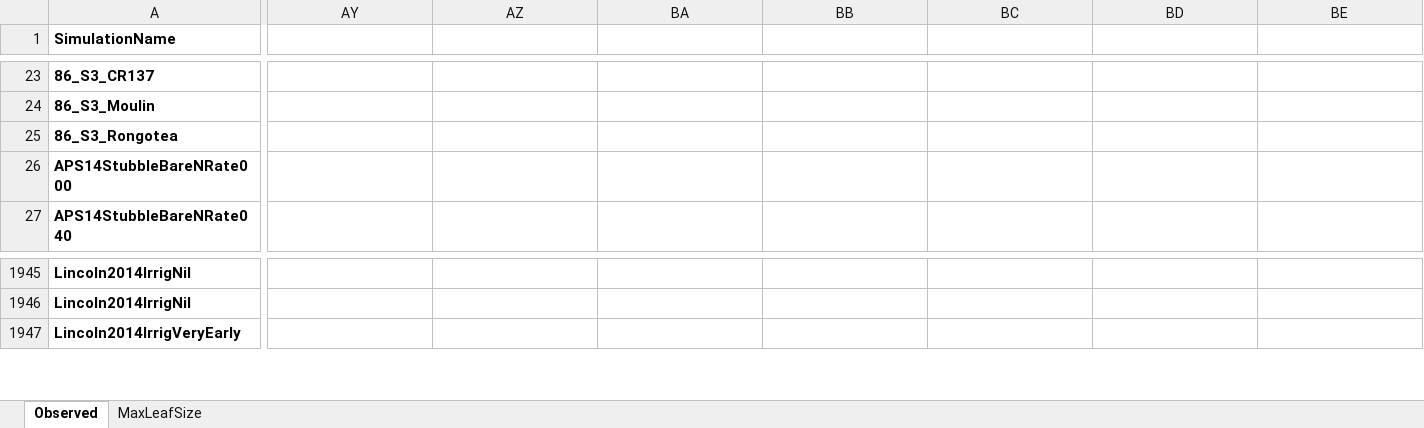
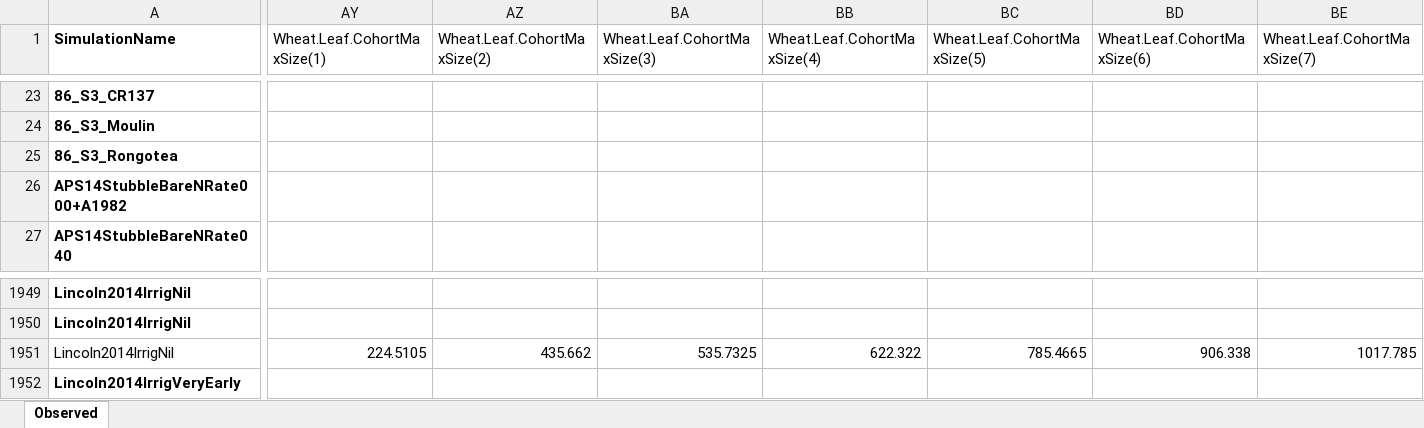
Before and after one commit to APSIMInitiative/ApsimX, an Excel workbook: Prototypes/Wheat/Observed.xlsx, sheet Observed, drawn as a sheet; only a part is shown, gaps mark what is left out; values as stored, in another font and other column widths than the file's, no borders; rows hold the shown columns only; the diff covers the shown part only; the diff names each change by its address in the sheet, - before the commit and + after, or states it on an @@ line.

```diff
--- a/Prototypes/Wheat/Observed.xlsx (sheet Observed)
+++ b/Prototypes/Wheat/Observed.xlsx (sheet Observed)
-sheet tab: MaxLeafSize
-AY1: (empty)
+AY1: Wheat.Leaf.CohortMaxSize(1)
-AZ1: (empty)
+AZ1: Wheat.Leaf.CohortMaxSize(2)
-BA1: (empty)
+BA1: Wheat.Leaf.CohortMaxSize(3)
-BB1: (empty)
+BB1: Wheat.Leaf.CohortMaxSize(4)
-BC1: (empty)
+BC1: Wheat.Leaf.CohortMaxSize(5)
-BD1: (empty)
+BD1: Wheat.Leaf.CohortMaxSize(6)
-BE1: (empty)
+BE1: Wheat.Leaf.CohortMaxSize(7)
-A26 (SimulationName): APS14StubbleBareNRate000
+A26 (SimulationName): APS14StubbleBareNRate000+A1982
+row 1951: Lincoln2014IrrigNil | 224.5105 | 435.662 | 535.7325 | 622.322 | 785.4665 | 906.338 | 1017.785
```
Also changed, not shown: 95 added rows and 12 edited cells elsewhere in this sheet, 1 other file.
